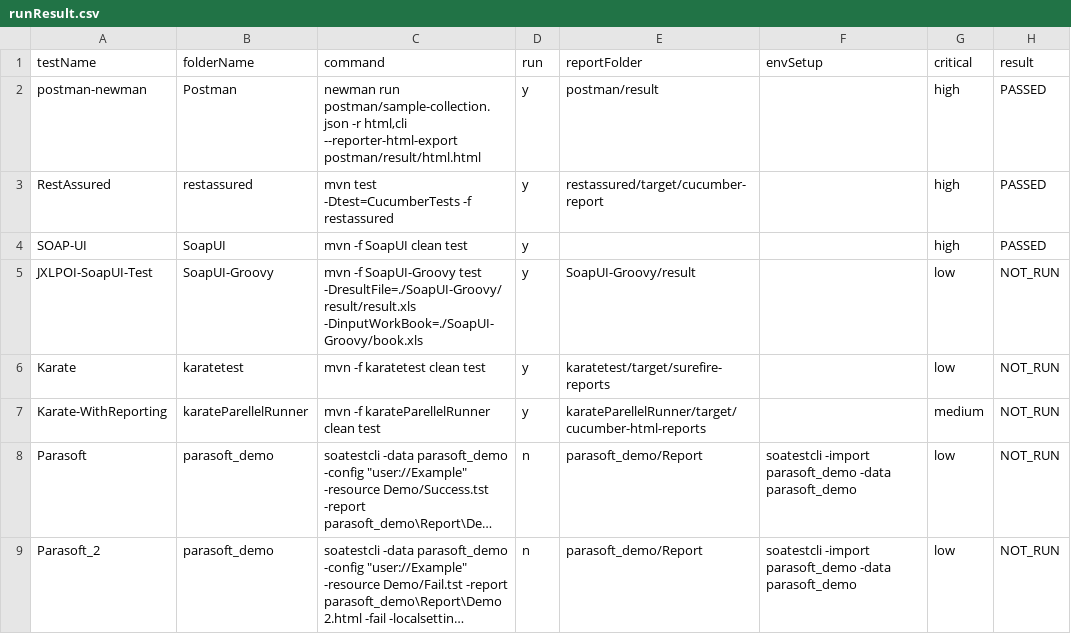
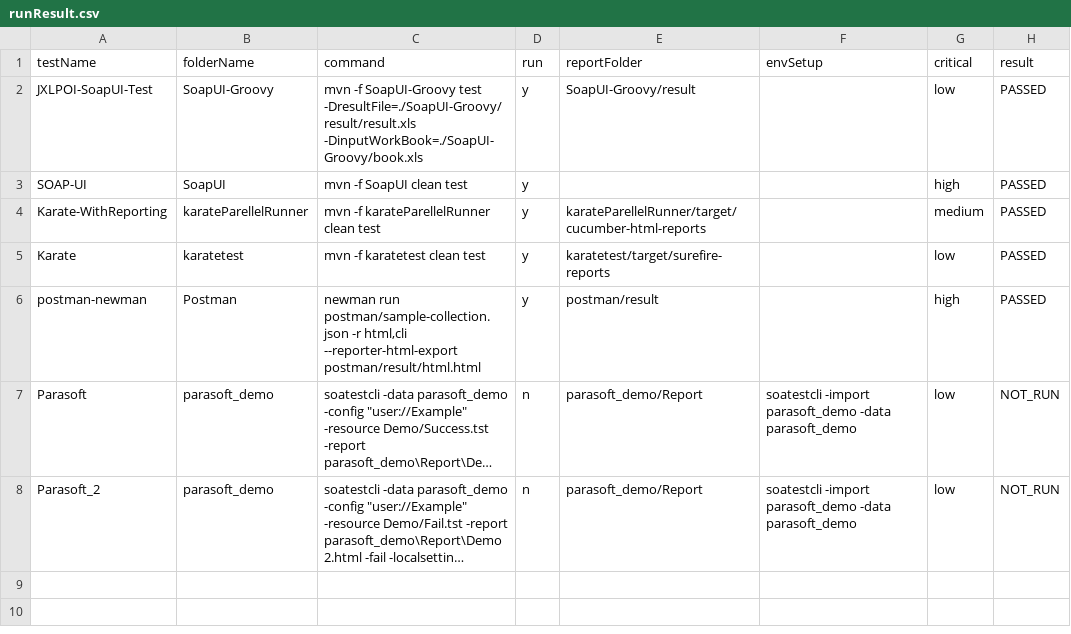
Before and after one commit to abhishekchh/dump_files, a CSV file: runResult.csv, drawn as a sheet; long unchanged cells end in …; removed rows and columns are numbered as before the commit, all else as after; the diff names each change by its address in the sheet, - before the commit and + after, or states it on an @@ line.

Commit message:
checking in run result from jenkins-Automation-TestRunner-75

```diff
--- a/runResult.csv
+++ b/runResult.csv
+row 2: JXLPOI-SoapUI-Test | SoapUI-Groovy | mvn -f SoapUI-Groovy test -DresultFile=./SoapUI-Groovy/result/result.xls -DinputWorkBook=./SoapUI-Groovy/book.xls | y | SoapUI-Groovy/result |  | low | PASSED
@@ row 4 moved to row 3: SOAP-UI @@
+row 4: Karate-WithReporting | karateParellelRunner | mvn -f karateParellelRunner clean test | y | karateParellelRunner/target/cucumber-html-reports |  | medium | PASSED
+row 5: Karate | karatetest | mvn -f karatetest clean test | y | karatetest/target/surefire-reports |  | low | PASSED
-row 3: RestAssured | restassured | mvn test -Dtest=CucumberTests -f restassured | y | restassured/target/cucumber-report |  | high | PASSED
-row 5: JXLPOI-SoapUI-Test | SoapUI-Groovy | mvn -f SoapUI-Groovy test -DresultFile=./SoapUI-Groovy/result/result.xls -DinputWorkBook=./SoapUI-Groovy/book.xls | y | SoapUI-Groovy/result |  | low | NOT_RUN
-row 6: Karate | karatetest | mvn -f karatetest clean test | y | karatetest/target/surefire-reports |  | low | NOT_RUN
-row 7: Karate-WithReporting | karateParellelRunner | mvn -f karateParellelRunner clean test | y | karateParellelRunner/target/cucumber-html-reports |  | medium | NOT_RUN
```
Also changed, not shown: 40 other files.
